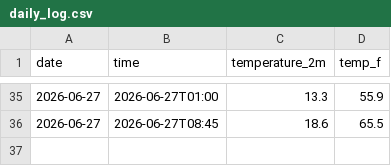
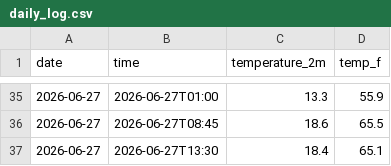
Before and after one commit to IncandescentFox/Weather-Tracker, a CSV file: daily_log.csv, drawn as a sheet; only a part is shown, gaps mark what is left out.

```diff
--- a/daily_log.csv
+++ b/daily_log.csv
@@ -36 +36,2 @@ date,time,temperature_2m,temp_f
 2026-06-27,2026-06-27T08:45,18.6,65.5
+2026-06-27,2026-06-27T13:30,18.4,65.1
```
Also changed, not shown: 1 other file.
